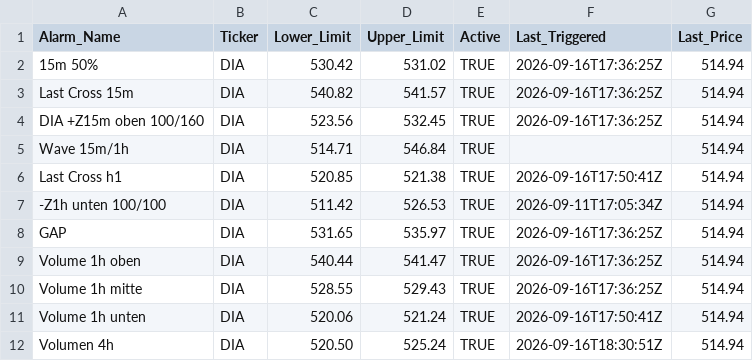
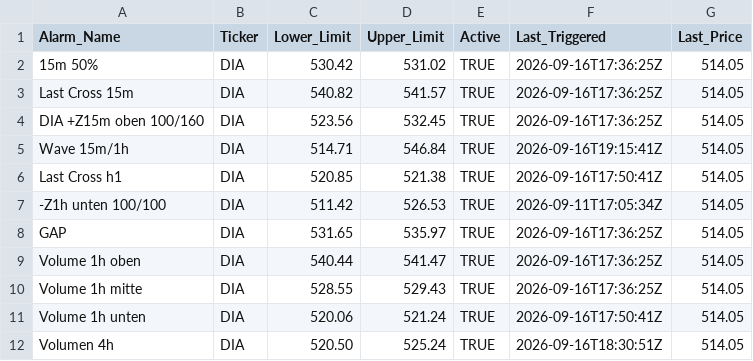
Before and after one commit to rhigazi/sigtrig001, a CSV file: config.csv, drawn as a sheet.

```diff
--- a/config.csv
+++ b/config.csv
@@ -1,12 +1,12 @@
 Alarm_Name,Ticker,Lower_Limit,Upper_Limit,Active,Last_Triggered,Last_Price
-15m 50%,DIA,530.42,531.02,TRUE,2026-09-16T17:36:25Z,514.94
-Last Cross 15m,DIA,540.82,541.57,TRUE,2026-09-16T17:36:25Z,514.94
-DIA +Z15m oben 100/160,DIA,523.56,532.45,TRUE,2026-09-16T17:36:25Z,514.94
-Wave 15m/1h,DIA,514.71,546.84,TRUE,,514.94
-Last Cross h1,DIA,520.85,521.38,TRUE,2026-09-16T17:50:41Z,514.94
--Z1h unten 100/100,DIA,511.42,526.53,TRUE,2026-09-11T17:05:34Z,514.94
-GAP,DIA,531.65,535.97,TRUE,2026-09-16T17:36:25Z,514.94
-Volume 1h oben,DIA,540.44,541.47,TRUE,2026-09-16T17:36:25Z,514.94
-Volume 1h mitte,DIA,528.55,529.43,TRUE,2026-09-16T17:36:25Z,514.94
-Volume 1h unten,DIA,520.06,521.24,TRUE,2026-09-16T17:50:41Z,514.94
-Volumen 4h,DIA,520.50,525.24,TRUE,2026-09-16T18:30:51Z,514.94
+15m 50%,DIA,530.42,531.02,TRUE,2026-09-16T17:36:25Z,514.05
+Last Cross 15m,DIA,540.82,541.57,TRUE,2026-09-16T17:36:25Z,514.05
+DIA +Z15m oben 100/160,DIA,523.56,532.45,TRUE,2026-09-16T17:36:25Z,514.05
+Wave 15m/1h,DIA,514.71,546.84,TRUE,2026-09-16T19:15:41Z,514.05
+Last Cross h1,DIA,520.85,521.38,TRUE,2026-09-16T17:50:41Z,514.05
+-Z1h unten 100/100,DIA,511.42,526.53,TRUE,2026-09-11T17:05:34Z,514.05
+GAP,DIA,531.65,535.97,TRUE,2026-09-16T17:36:25Z,514.05
+Volume 1h oben,DIA,540.44,541.47,TRUE,2026-09-16T17:36:25Z,514.05
+Volume 1h mitte,DIA,528.55,529.43,TRUE,2026-09-16T17:36:25Z,514.05
+Volume 1h unten,DIA,520.06,521.24,TRUE,2026-09-16T17:50:41Z,514.05
+Volumen 4h,DIA,520.50,525.24,TRUE,2026-09-16T18:30:51Z,514.05
```
